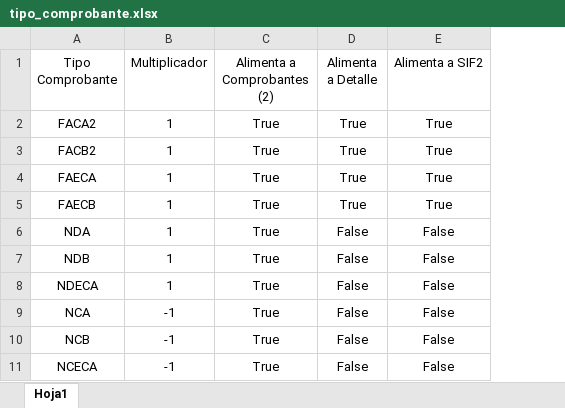
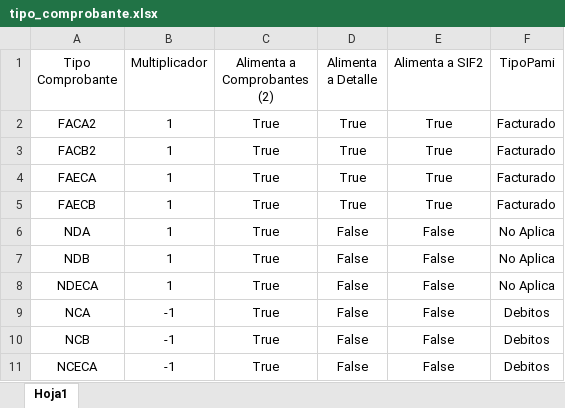
Before and after one commit to ivanachen1/FACOEP, an Excel workbook: DBA/Reportes BI/2021/Facturación/tipo_comprobante.xlsx, sheet Hoja1, drawn as a sheet; values as stored, in another font and other column widths than the file's, no borders; table styles not drawn; the diff names each change by its address in the sheet, - before the commit and + after, or states it on an @@ line.

Commit message:
Version 1.1 de la solapa FacturasPAMI - Agregado de parametros en la query sql de NuevoPami

```diff
--- a/DBA/Reportes BI/2021/Facturación/tipo_comprobante.xlsx (sheet Hoja1)
+++ b/DBA/Reportes BI/2021/Facturación/tipo_comprobante.xlsx (sheet Hoja1)
+column F (TipoPami), rows 2-11: Facturado | Facturado | Facturado | Facturado | No Aplica | No Aplica | No Aplica | Debitos | Debitos | Debitos
```
Also changed, not shown: 1 other file.
